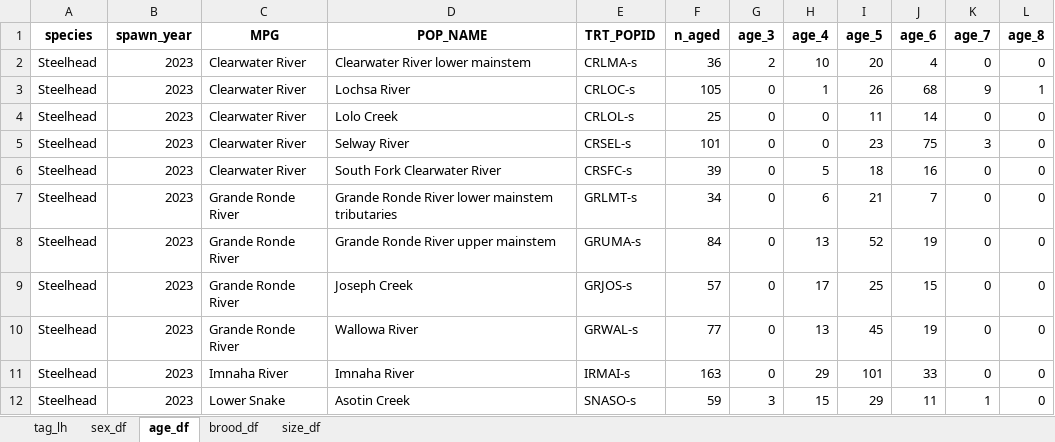
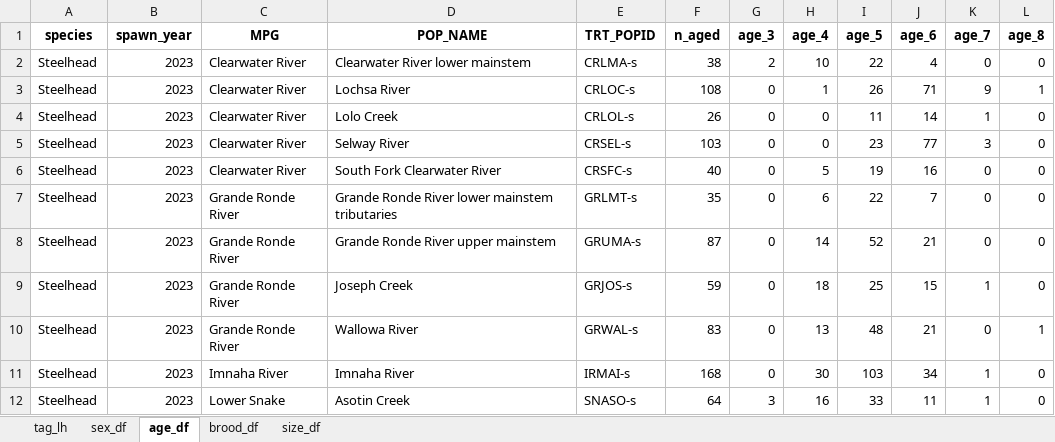
Before and after one commit to NPTfisheries/SnakeRiverFishStatus, an Excel workbook: output/life_history/Steelhead_SY2023_lh_summary.xlsx, sheet age_df, drawn as a sheet; only a part is shown; values as stored, in another font and other column widths than the file's, no borders; the diff covers the shown part only; the diff names each change by its address in the sheet, - before the commit and + after, or states it on an @@ line.

```diff
--- a/output/life_history/Steelhead_SY2023_lh_summary.xlsx (sheet age_df)
+++ b/output/life_history/Steelhead_SY2023_lh_summary.xlsx (sheet age_df)
-F2 (n_aged): 36
+F2 (n_aged): 38
-I2 (age_5): 20
+I2 (age_5): 22
-F3 (n_aged): 105
+F3 (n_aged): 108
-J3 (age_6): 68
+J3 (age_6): 71
-F4 (n_aged): 25
+F4 (n_aged): 26
-K4 (age_7): 0
+K4 (age_7): 1
-F5 (n_aged): 101
+F5 (n_aged): 103
-J5 (age_6): 75
+J5 (age_6): 77
-F6 (n_aged): 39
+F6 (n_aged): 40
-I6 (age_5): 18
+I6 (age_5): 19
-F7 (n_aged): 34
+F7 (n_aged): 35
-I7 (age_5): 21
+I7 (age_5): 22
-F8 (n_aged): 84
+F8 (n_aged): 87
-H8 (age_4): 13
+H8 (age_4): 14
-J8 (age_6): 19
+J8 (age_6): 21
-F9 (n_aged): 57
+F9 (n_aged): 59
-H9 (age_4): 17
+H9 (age_4): 18
-K9 (age_7): 0
+K9 (age_7): 1
-F10 (n_aged): 77
+F10 (n_aged): 83
-I10 (age_5): 45
+I10 (age_5): 48
-J10 (age_6): 19
+J10 (age_6): 21
-L10 (age_8): 0
+L10 (age_8): 1
-F11 (n_aged): 163
+F11 (n_aged): 168
-H11 (age_4): 29
+H11 (age_4): 30
-I11 (age_5): 101
+I11 (age_5): 103
-J11 (age_6): 33
+J11 (age_6): 34
-K11 (age_7): 0
+K11 (age_7): 1
-F12 (n_aged): 59
+F12 (n_aged): 64
-H12 (age_4): 15
+H12 (age_4): 16
-I12 (age_5): 29
+I12 (age_5): 33
```
Also changed, not shown: 24 edited cells elsewhere in this sheet, sheet tag_lh, sheet sex_df, sheet brood_df, sheet size_df, 1 other file.
